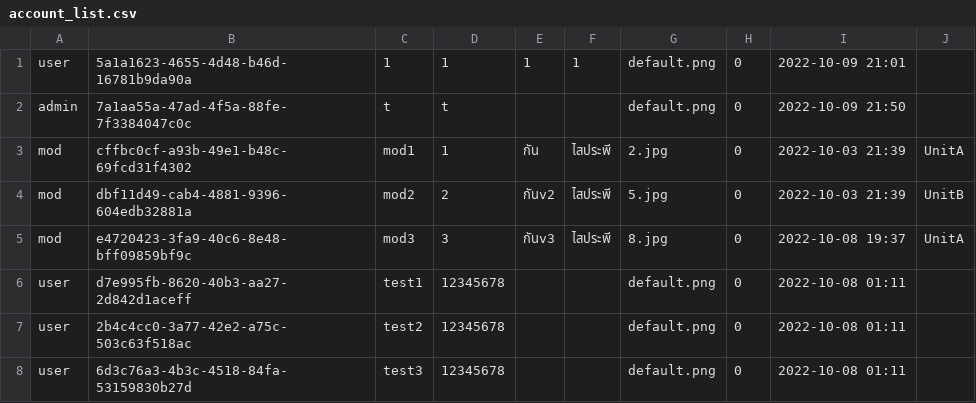
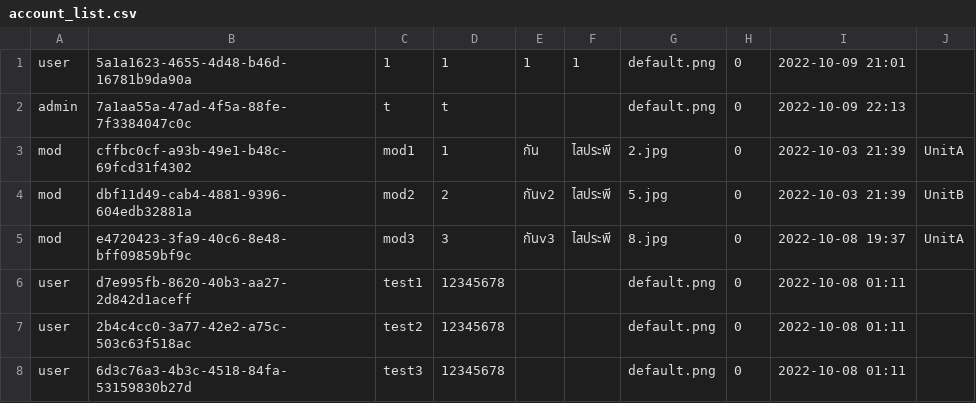
Before and after one commit to NyxTheeranut/KU-Complain, a CSV file: data/account_list.csv, drawn as a sheet.

```diff
--- a/data/account_list.csv
+++ b/data/account_list.csv
@@ -1,3 +1,3 @@
 user,5a1a1623-4655-4d48-b46d-16781b9da90a,1,1,1,1,default.png,0,2022-10-09 21:01
-admin,7a1aa55a-47ad-4f5a-88fe-7f3384047c0c,t,t,,,default.png,0,2022-10-09 21:50
+admin,7a1aa55a-47ad-4f5a-88fe-7f3384047c0c,t,t,,,default.png,0,2022-10-09 22:13
 mod,cffbc0cf-a93b-49e1-b48c-69fcd31f4302,mod1,1,กัน,ไสประพี,2.jpg,0,2022-10-03 21:39,UnitA
```
Also changed, not shown: 1 other file.
